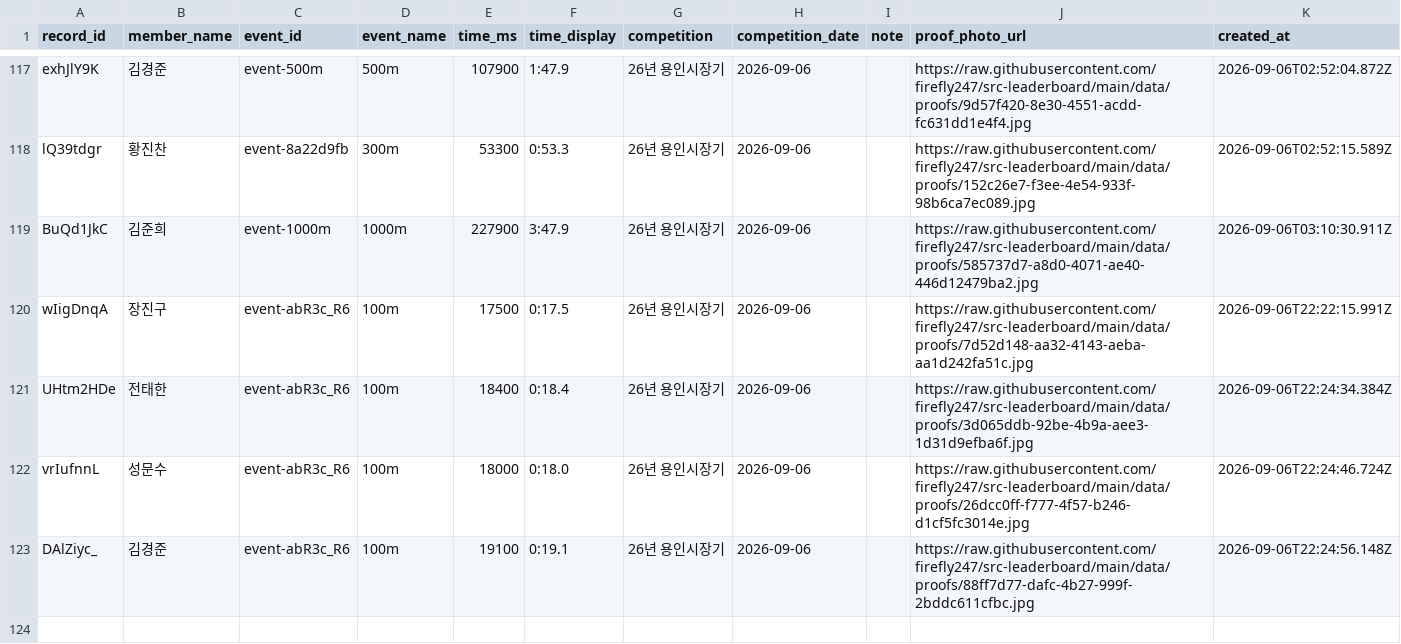
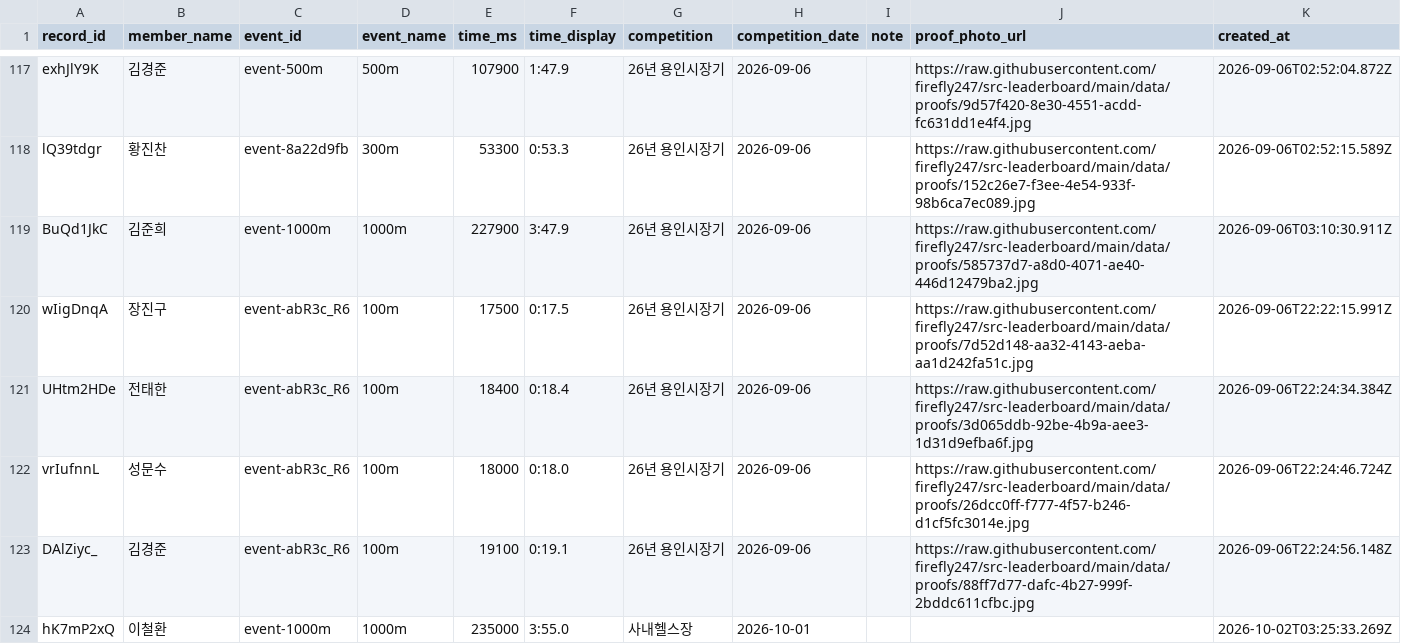
Before and after one commit to firefly247/src-leaderboard, a CSV file: data/records.csv, drawn as a sheet; only a part is shown, gaps mark what is left out; the diff names each change by its address in the sheet, - before the commit and + after, or states it on an @@ line.

Commit message:
feat: add Lee Cheolhwan 1000m record

```diff
--- a/data/records.csv
+++ b/data/records.csv
+row 124: hK7mP2xQ | 이철환 | event-1000m | 1000m | 235000 | 3:55.0 | 사내헬스장 | 2026-10-01 |  |  | 2026-10-02T03:25:33.269Z
```
